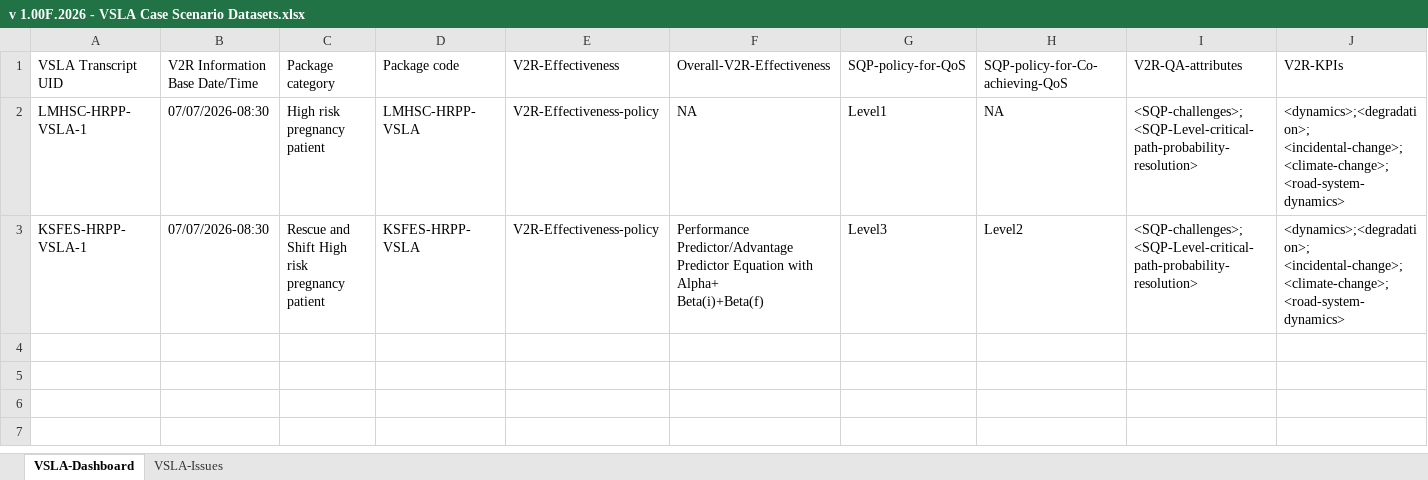
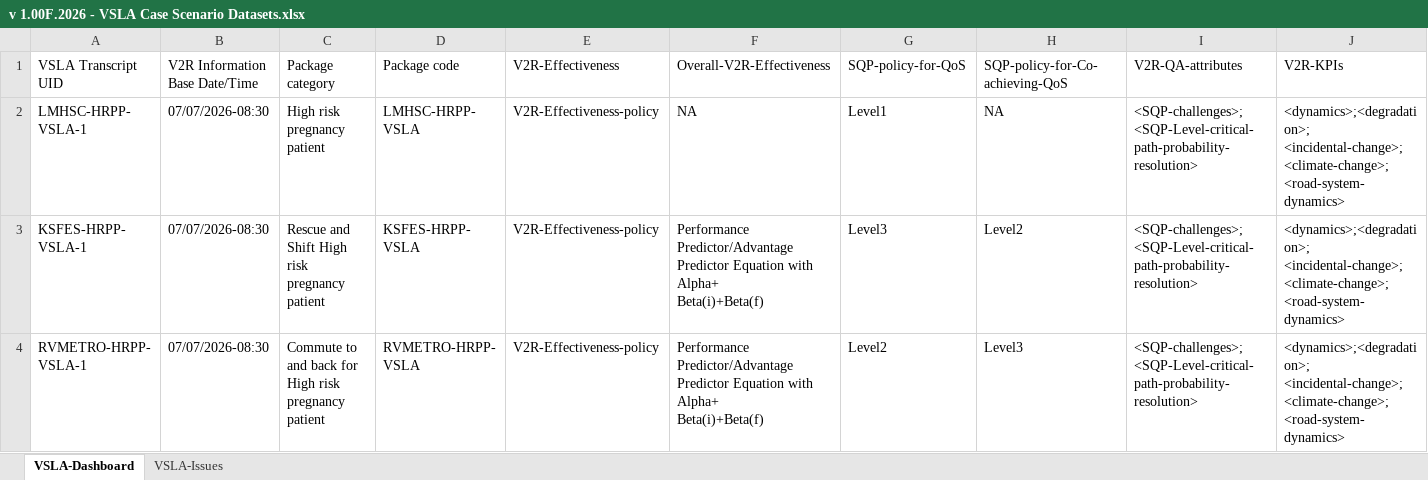
Before and after one commit to AOEC-CLOUD/VSLA-ACCENTUATOR, an Excel workbook: v 1.00F.2026 - VSLA Case Scenario Datasets.xlsx, sheet VSLA-Dashboard, drawn as a sheet; only a part is shown; values as stored, in another font and other column widths than the file's, no borders; rows hold the shown columns only; ↵ is a line break in a cell; the diff names each change by its address in the sheet, - before the commit and + after, or states it on an @@ line.

```diff
--- a/v 1.00F.2026 - VSLA Case Scenario Datasets.xlsx (sheet VSLA-Dashboard)
+++ b/v 1.00F.2026 - VSLA Case Scenario Datasets.xlsx (sheet VSLA-Dashboard)
+row 4: RVMETRO-HRPP- VSLA-1 | 07/07/2026-08:30 | Commute to and back for High risk pregnancy patient | RVMETRO-HRPP- VSLA | V2R-Effectiveness-policy | Performance Predictor/Advantage Predictor Equation with Alpha+ ↵ Beta(i)+Beta(f) | Level2 | Level3 | <SQP-challenges>;<SQP-Level-critical-path-probability-resolution> | <dynamics>;<degradation>; <incidental-change>;<climate-change>;<road-system-dynamics>
```
Also changed, not shown: sheet VSLA-Issues.
